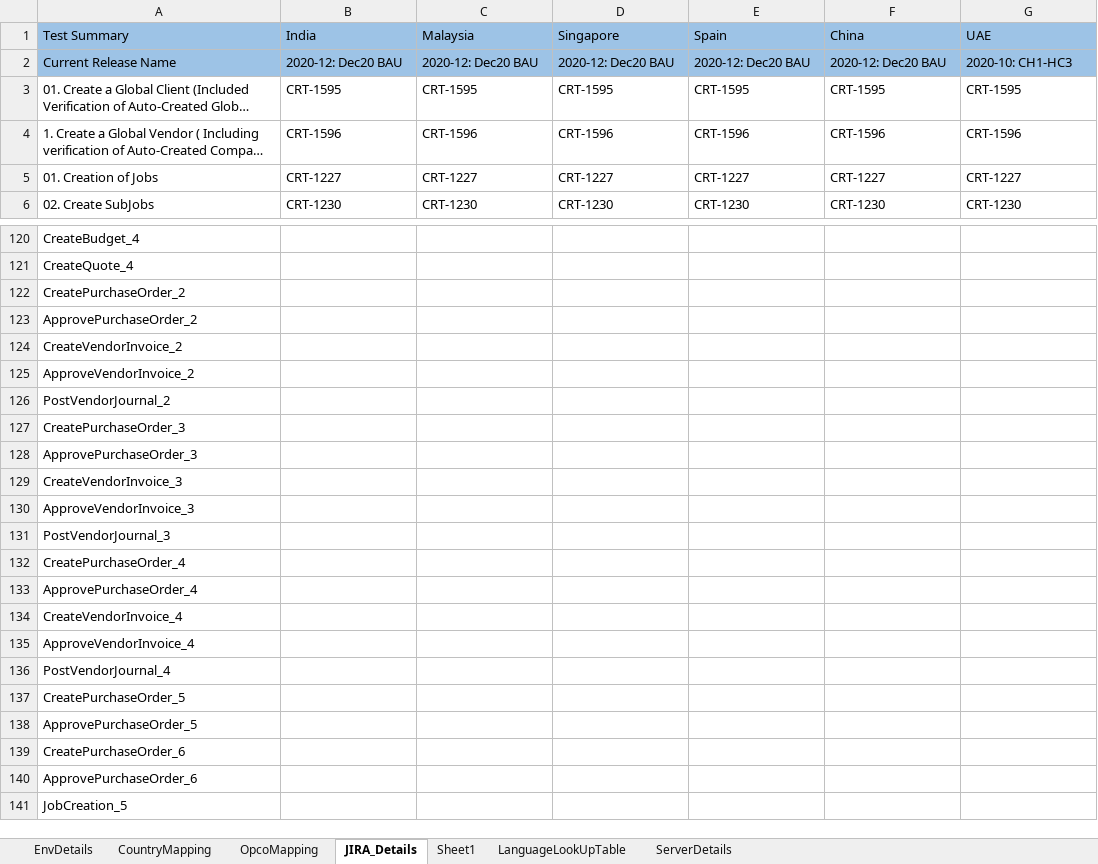
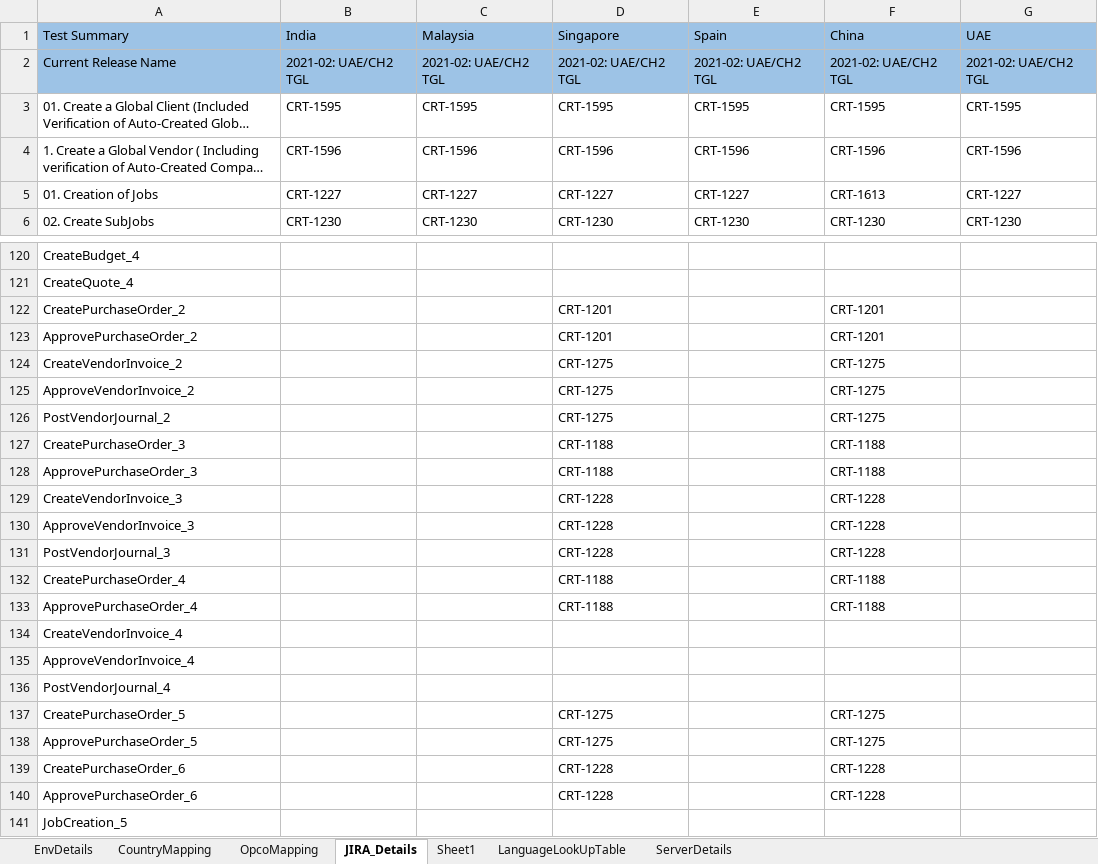
Before and after one commit to Thiyagarajan2022/GlobalTestSuiteAutomation1, an Excel workbook: WppRegpack/TestResource/EnvParamaters.xlsx, sheet JIRA_Details, drawn as a sheet; only a part is shown, gaps mark what is left out; long unchanged cells end in …; values as stored, in another font and other column widths than the file's, no borders; the diff covers the shown part only; the diff names each change by its address in the sheet, - before the commit and + after, or states it on an @@ line.

Commit message:
Updating JIRA Details

```diff
--- a/WppRegpack/TestResource/EnvParamaters.xlsx (sheet JIRA_Details)
+++ b/WppRegpack/TestResource/EnvParamaters.xlsx (sheet JIRA_Details)
-B2 (India): 2020-12: Dec20 BAU
+B2 (India): 2021-02: UAE/CH2 TGL
-C2 (Malaysia): 2020-12: Dec20 BAU
+C2 (Malaysia): 2021-02: UAE/CH2 TGL
-D2 (Singapore): 2020-12: Dec20 BAU
+D2 (Singapore): 2021-02: UAE/CH2 TGL
-E2 (Spain): 2020-12: Dec20 BAU
+E2 (Spain): 2021-02: UAE/CH2 TGL
-F2 (China): 2020-12: Dec20 BAU
+F2 (China): 2021-02: UAE/CH2 TGL
-G2 (UAE): 2020-10: CH1-HC3
+G2 (UAE): 2021-02: UAE/CH2 TGL
-F5 (China): CRT-1227
+F5 (China): CRT-1613
-D122:D123 (Singapore): (empty)
+D122:D123 (Singapore): CRT-1201
-F122:F123 (China): (empty)
+F122:F123 (China): CRT-1201
-D124:D126 (Singapore): (empty)
+D124:D126 (Singapore): CRT-1275
-F124:F126 (China): (empty)
+F124:F126 (China): CRT-1275
-D127:D128 (Singapore): (empty)
+D127:D128 (Singapore): CRT-1188
-F127:F128 (China): (empty)
+F127:F128 (China): CRT-1188
-D129:D131 (Singapore): (empty)
+D129:D131 (Singapore): CRT-1228
-F129:F131 (China): (empty)
+F129:F131 (China): CRT-1228
-D132:D133 (Singapore): (empty)
+D132:D133 (Singapore): CRT-1188
-F132:F133 (China): (empty)
+F132:F133 (China): CRT-1188
-D137:D138 (Singapore): (empty)
+D137:D138 (Singapore): CRT-1275
-F137:F138 (China): (empty)
+F137:F138 (China): CRT-1275
-D139:D140 (Singapore): (empty)
+D139:D140 (Singapore): CRT-1228
-F139:F140 (China): (empty)
+F139:F140 (China): CRT-1228
```
Also changed, not shown: 3 edited cells elsewhere in this sheet, sheet Sheet1, sheet EnvDetails, sheet OpcoMapping, sheet ServerDetails.
